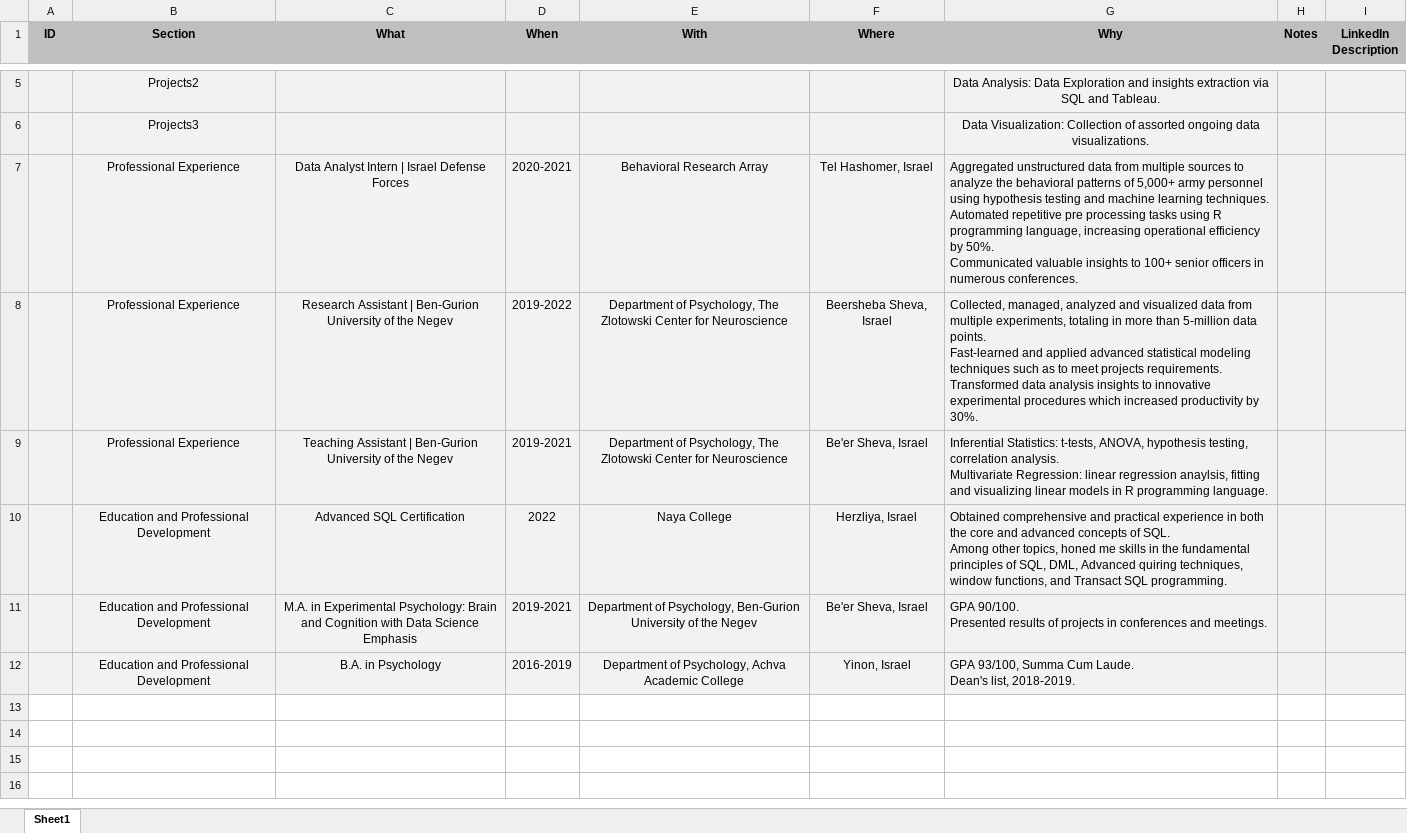
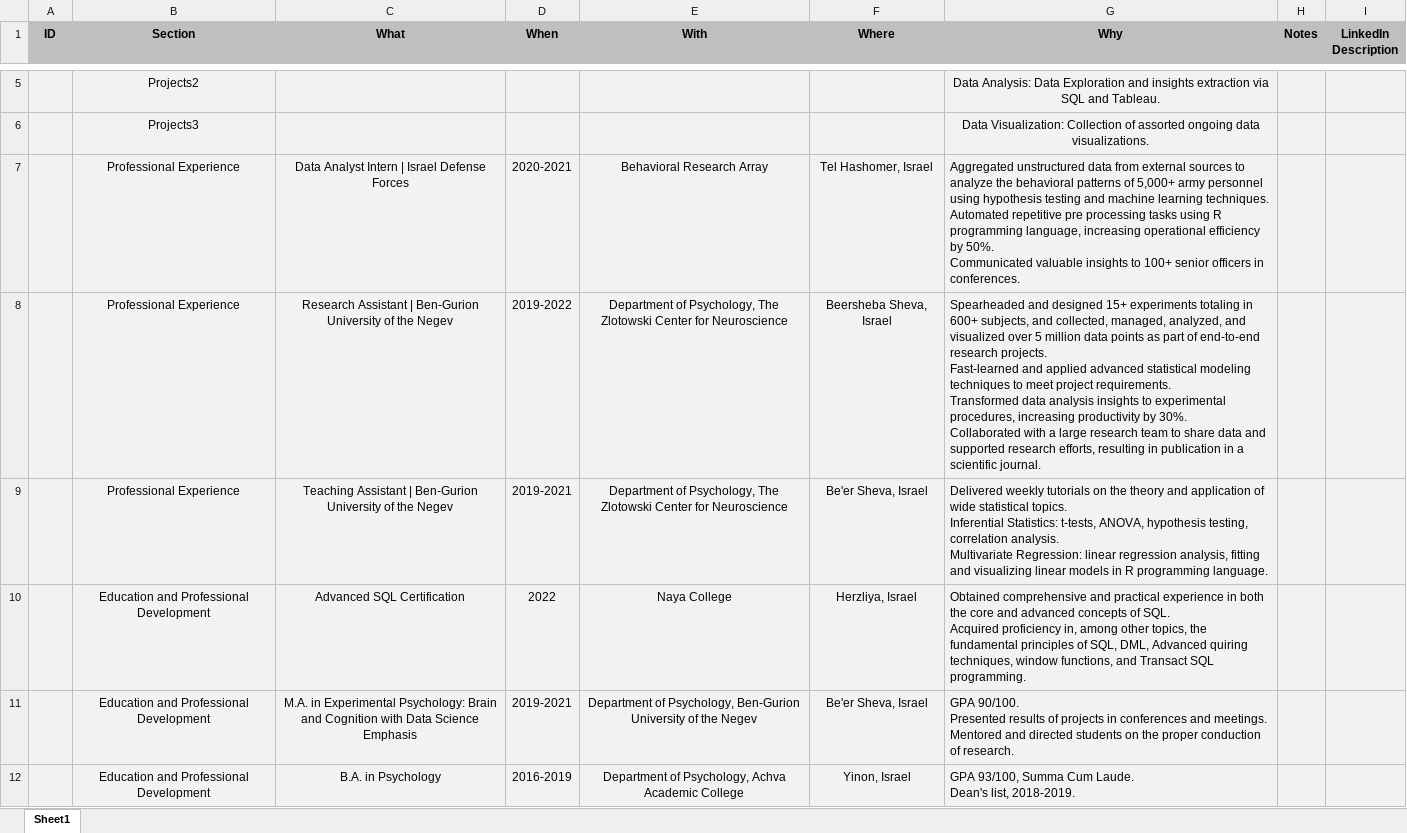
Before and after one commit to EladOzCohen/eladozcohen.com, an Excel workbook: static/CV_Builder/template.xlsx, sheet Sheet1, drawn as a sheet; only a part is shown, gaps mark what is left out; values as stored, in another font and other column widths than the file's, no borders; ↵ is a line break in a cell; the diff names each change by its address in the sheet, - before the commit and + after, or states it on an @@ line.

```diff
--- a/static/CV_Builder/template.xlsx (sheet Sheet1)
+++ b/static/CV_Builder/template.xlsx (sheet Sheet1)
-G7 (Why): …data from multiple sources to analyze the behavioral patterns of 5,000+ army personnel using hypothesis testing and machine learning techniques. ↵ Automated repetitive pre processing tasks using R programming language, increasing operational efficiency by 50%. ↵ Communicated valuable insights to 100+ senior officers in numerous conferences.
+G7 (Why): …data from external sources to analyze the behavioral patterns of 5,000+ army personnel using hypothesis testing and machine learning techniques. ↵ Automated repetitive pre processing tasks using R programming language, increasing operational efficiency by 50%. ↵ Communicated valuable insights to 100+ senior officers in conferences.
-G8 (Why): Collected, managed, analyzed and visualized data from multiple experiments, totaling in more than 5-million data points. ↵ Fast-learned and applied advanced statistical modeling techniques such as to meet projects requirements. ↵ Transformed data analysis insights to innovative experimental procedures which increased productivity by 30%.
+G8 (Why): Spearheaded and designed 15+ experiments totaling in 600+ subjects, and collected, managed, analyzed, and visualized over 5 million data points as part of end-to-end research projects. ↵ Fast-learned and applied advanced statistical modeling techniques to meet project requirements. ↵ Transformed data analysis insights to experimental procedures, increasing productivity by 30%. ↵ Collaborated with a large research team to share data and supported research efforts, resulting in publication in a scientific journal.
-G9 (Why): Inferential Statistics: t-tests, ANOVA, hypothesis testing, correlation analysis. ↵ Multivariate Regression: linear regression anaylsis, fitting and…
+G9 (Why): Delivered weekly tutorials on the theory and application of wide statistical topics. ↵ Inferential Statistics: t-tests, ANOVA, hypothesis testing, correlation analysis. ↵ Multivariate Regression: linear regression analysis, fitting and…
-G10 (Why): …of SQL. ↵ Among other topics, honed me skills in the fundamental…
+G10 (Why): …of SQL. ↵ Acquired proficiency in, among other topics, the fundamental…
-G11 (Why): …and meetings.
+G11 (Why): …and meetings. ↵ Mentored and directed students on the proper conduction of research.
```
Also changed, not shown: 2 other files.
